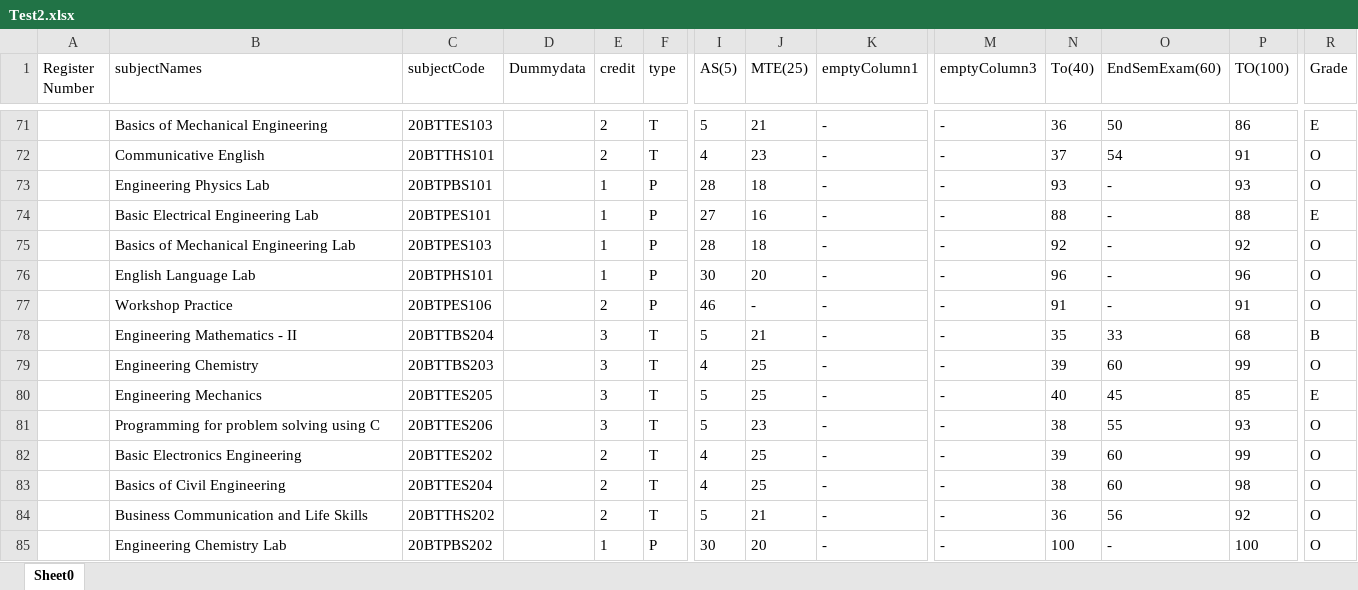
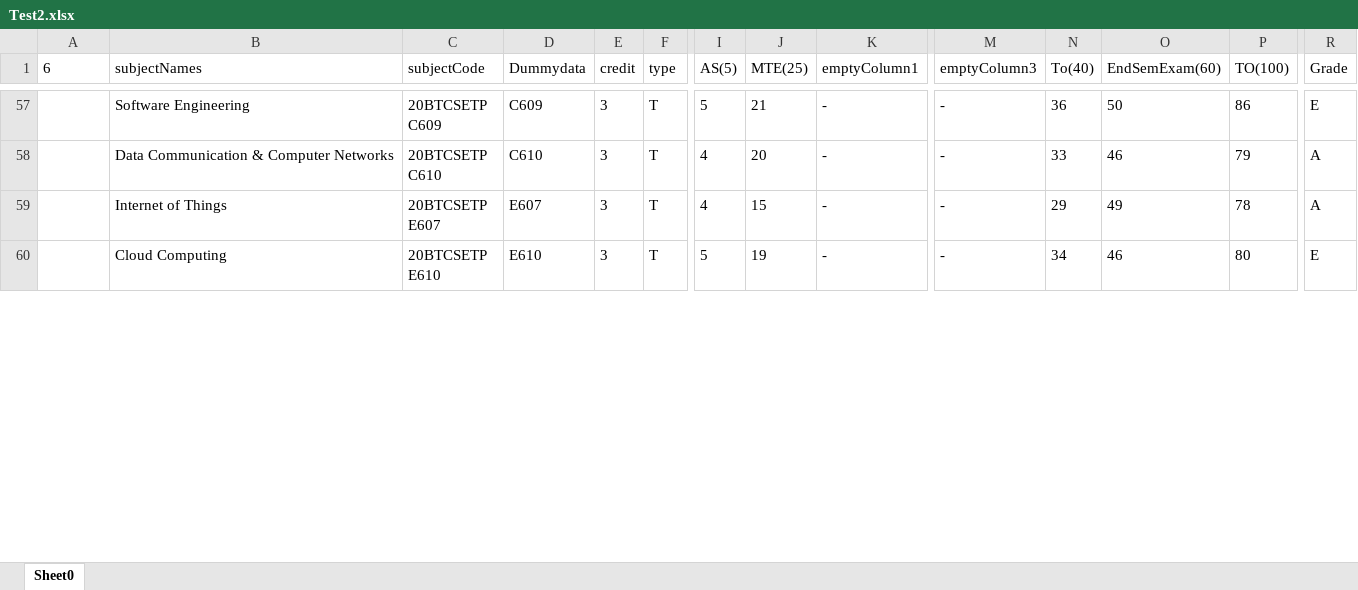
Before and after one commit to segrgokul/KNR_Automation_Coempt, an Excel workbook: target/test-classes/ExcelFiles/Test2.xlsx, sheet Sheet0, drawn as a sheet; only a part is shown, gaps mark what is left out; values as stored, in another font and other column widths than the file's, no borders; removed rows and columns are numbered as before the commit, all else as after; rows hold the shown columns only; ↵ is a line break in a cell; the diff covers the shown part only; the diff names each change by its address in the sheet, - before the commit and + after, or states it on an @@ line.

```diff
--- a/target/test-classes/ExcelFiles/Test2.xlsx (sheet Sheet0)
+++ b/target/test-classes/ExcelFiles/Test2.xlsx (sheet Sheet0)
-A1: Register Number
+A1: 6
-B57 (subjectNames): Basics of Mechanical Engineering
+B57 (subjectNames): Software Engineering
-C57 (subjectCode): 20BTTES103
+C57 (subjectCode): 20BTCSETP ↵ C609
-D57 (Dummydata): (empty)
+D57 (Dummydata): C609
-E57 (credit): 2
+E57 (credit): 3
-row 72:  | Communicative English | 20BTTHS101 |  | 2 | T | 4 | 23 | - | - | 37 | 54 | 91 | O
-row 73:  | Engineering Physics Lab | 20BTPBS101 |  | 1 | P | 28 | 18 | - | - | 93 | - | 93 | O
-row 74:  | Basic Electrical Engineering Lab | 20BTPES101 |  | 1 | P | 27 | 16 | - | - | 88 | - | 88 | E
-row 75:  | Basics of Mechanical Engineering Lab | 20BTPES103 |  | 1 | P | 28 | 18 | - | - | 92 | - | 92 | O
-row 76:  | English Language Lab | 20BTPHS101 |  | 1 | P | 30 | 20 | - | - | 96 | - | 96 | O
-row 77:  | Workshop Practice | 20BTPES106 |  | 2 | P | 46 | - | - | - | 91 | - | 91 | O
-row 78:  | Engineering Mathematics - II | 20BTTBS204 |  | 3 | T | 5 | 21 | - | - | 35 | 33 | 68 | B
+row 58:  | Data Communication & Computer Networks | 20BTCSETP ↵ C610 | C610 | 3 | T | 4 | 20 | - | - | 33 | 46 | 79 | A
-B59 (subjectNames): Engineering Chemistry
+B59 (subjectNames): Internet of Things
-C59 (subjectCode): 20BTTBS203
+C59 (subjectCode): 20BTCSETP ↵ E607
-D59 (Dummydata): (empty)
+D59 (Dummydata): E607
-J59 (MTE(25)): 25
+J59 (MTE(25)): 15
-N59 (To(40)): 39
+N59 (To(40)): 29
-O59 (EndSemExam(60)): 60
+O59 (EndSemExam(60)): 49
-P59 (TO(100)): 99
+P59 (TO(100)): 78
-R59 (Grade): O
+R59 (Grade): A
-B60 (subjectNames): Engineering Mechanics
+B60 (subjectNames): Cloud Computing
-C60 (subjectCode): 20BTTES205
+C60 (subjectCode): 20BTCSETP ↵ E610
-D60 (Dummydata): (empty)
+D60 (Dummydata): E610
-J60 (MTE(25)): 25
+J60 (MTE(25)): 19
-N60 (To(40)): 40
+N60 (To(40)): 34
-O60 (EndSemExam(60)): 45
+O60 (EndSemExam(60)): 46
-P60 (TO(100)): 85
+P60 (TO(100)): 80
-row 81:  | Programming for problem solving using C | 20BTTES206 |  | 3 | T | 5 | 23 | - | - | 38 | 55 | 93 | O
-row 82:  | Basic Electronics Engineering | 20BTTES202 |  | 2 | T | 4 | 25 | - | - | 39 | 60 | 99 | O
-row 83:  | Basics of Civil Engineering | 20BTTES204 |  | 2 | T | 4 | 25 | - | - | 38 | 60 | 98 | O
-row 84:  | Business Communication and Life Skills | 20BTTHS202 |  | 2 | T | 5 | 21 | - | - | 36 | 56 | 92 | O
-row 85:  | Engineering Chemistry Lab | 20BTPBS202 |  | 1 | P | 30 | 20 | - | - | 100 | - | 100 | O
```
Also changed, not shown: 20 added rows, 39 removed rows and 132 edited cells elsewhere in this sheet, 47 other files.
